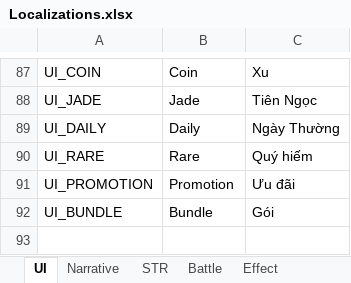
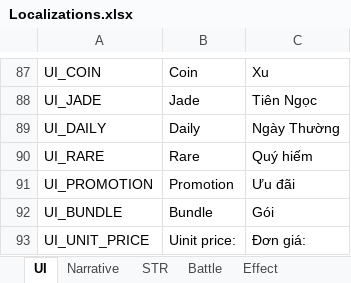
Before and after one commit to NhacPhi/MyTemplate, an Excel workbook: Tool/data/Localizations.xlsx, sheet UI, drawn as a sheet; only a part is shown, gaps mark what is left out; values as stored, in another font and other column widths than the file's, no borders; the diff names each change by its address in the sheet, - before the commit and + after, or states it on an @@ line.

```diff
--- a/Tool/data/Localizations.xlsx (sheet UI)
+++ b/Tool/data/Localizations.xlsx (sheet UI)
+row 93: UI_UNIT_PRICE | Uinit price: | Đơn giá:
```
Also changed, not shown: sheet STR, Tool/data/GameConfig.xlsx, Tool/data/Shop.xlsx, 31 other files.
